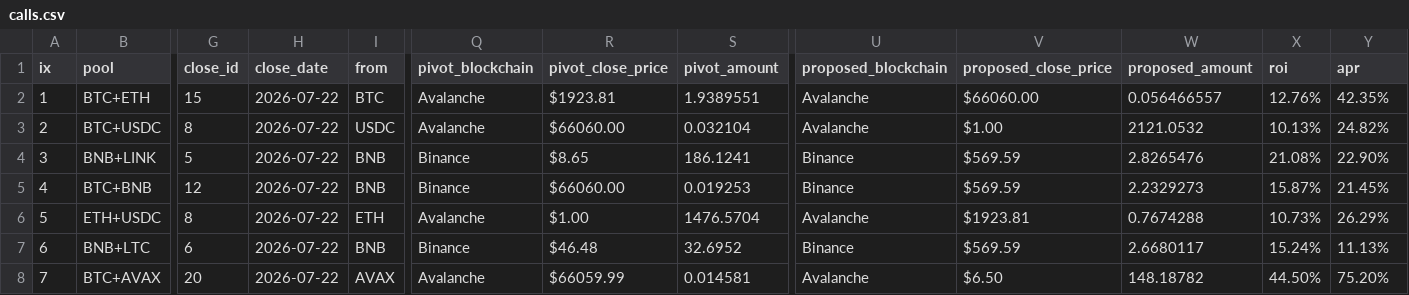
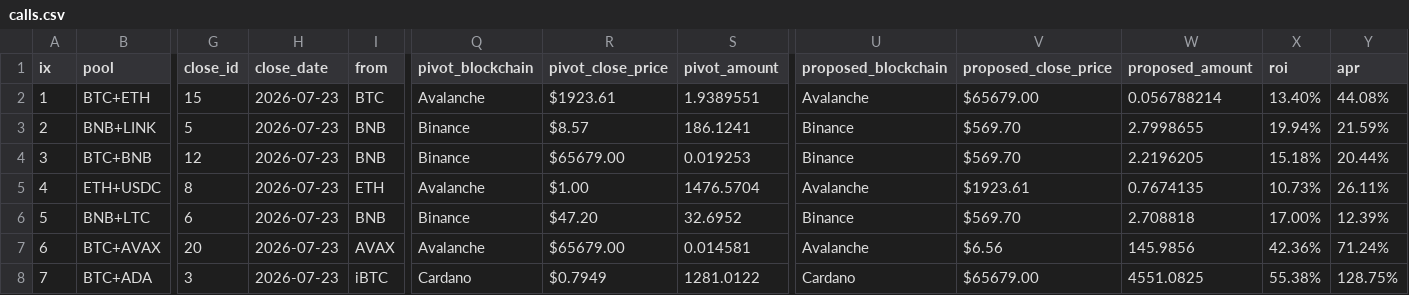
Before and after one commit to logicalgraphs/logicalgraphs.github.io, a CSV file: data/pivots/calls.csv, drawn as a sheet; only a part is shown, gaps mark what is left out; removed rows and columns are numbered as before the commit, all else as after; rows hold the shown columns only; the diff covers the shown part only; the diff names each change by its address in the sheet, - before the commit and + after, or states it on an @@ line.

Commit message:
dusk --min 2026-07-23

```diff
--- a/data/pivots/calls.csv
+++ b/data/pivots/calls.csv
-H2 (close_date): 2026-07-22
+H2 (close_date): 2026-07-23
-R2 (pivot_close_price): $1923.81
+R2 (pivot_close_price): $1923.61
-V2 (proposed_close_price): $66060.00
+V2 (proposed_close_price): $65679.00
-W2 (proposed_amount): 0.056466557
+W2 (proposed_amount): 0.056788214
-X2 (roi): 12.76%
+X2 (roi): 13.40%
-Y2 (apr): 42.35%
+Y2 (apr): 44.08%
-row 3: 2 | BTC+USDC | 8 | 2026-07-22 | USDC | Avalanche | $66060.00 | 0.032104 | Avalanche | $1.00 | 2121.0532 | 10.13% | 24.82%
@@ column A (ix) renumbered from row 3 down @@
-H3:H7 (close_date): 2026-07-22
+H3:H7 (close_date): 2026-07-23
-R3 (pivot_close_price): $8.65
+R3 (pivot_close_price): $8.57
-V3:V4 (proposed_close_price): $569.59
+V3:V4 (proposed_close_price): $569.70
-W3 (proposed_amount): 2.8265476
+W3 (proposed_amount): 2.7998655
-X3 (roi): 21.08%
+X3 (roi): 19.94%
-Y3 (apr): 22.90%
+Y3 (apr): 21.59%
-R4 (pivot_close_price): $66060.00
+R4 (pivot_close_price): $65679.00
-W4 (proposed_amount): 2.2329273
+W4 (proposed_amount): 2.2196205
-X4 (roi): 15.87%
+X4 (roi): 15.18%
-Y4 (apr): 21.45%
+Y4 (apr): 20.44%
-V5 (proposed_close_price): $1923.81
+V5 (proposed_close_price): $1923.61
-W5 (proposed_amount): 0.7674288
+W5 (proposed_amount): 0.7674135
-Y5 (apr): 26.29%
+Y5 (apr): 26.11%
-R6 (pivot_close_price): $46.48
+R6 (pivot_close_price): $47.20
-V6 (proposed_close_price): $569.59
+V6 (proposed_close_price): $569.70
-W6 (proposed_amount): 2.6680117
+W6 (proposed_amount): 2.708818
-X6 (roi): 15.24%
+X6 (roi): 17.00%
-Y6 (apr): 11.13%
+Y6 (apr): 12.39%
-R7 (pivot_close_price): $66059.99
+R7 (pivot_close_price): $65679.00
-V7 (proposed_close_price): $6.50
+V7 (proposed_close_price): $6.56
-W7 (proposed_amount): 148.18782
+W7 (proposed_amount): 145.9856
-X7 (roi): 44.50%
+X7 (roi): 42.36%
-Y7 (apr): 75.20%
+Y7 (apr): 71.24%
+row 8: 7 | BTC+ADA | 3 | 2026-07-23 | iBTC | Cardano | $0.7949 | 1281.0122 | Cardano | $65679.00 | 4551.0825 | 55.38% | 128.75%
```
Also changed, not shown: 1 removed row and 77 edited cells elsewhere in this file.
